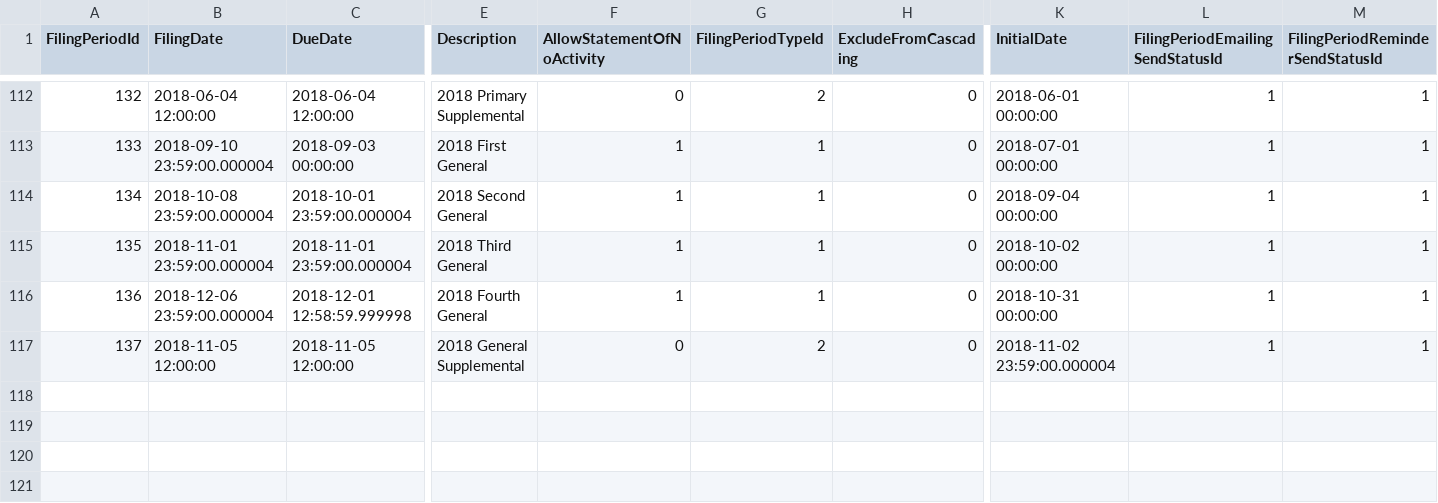
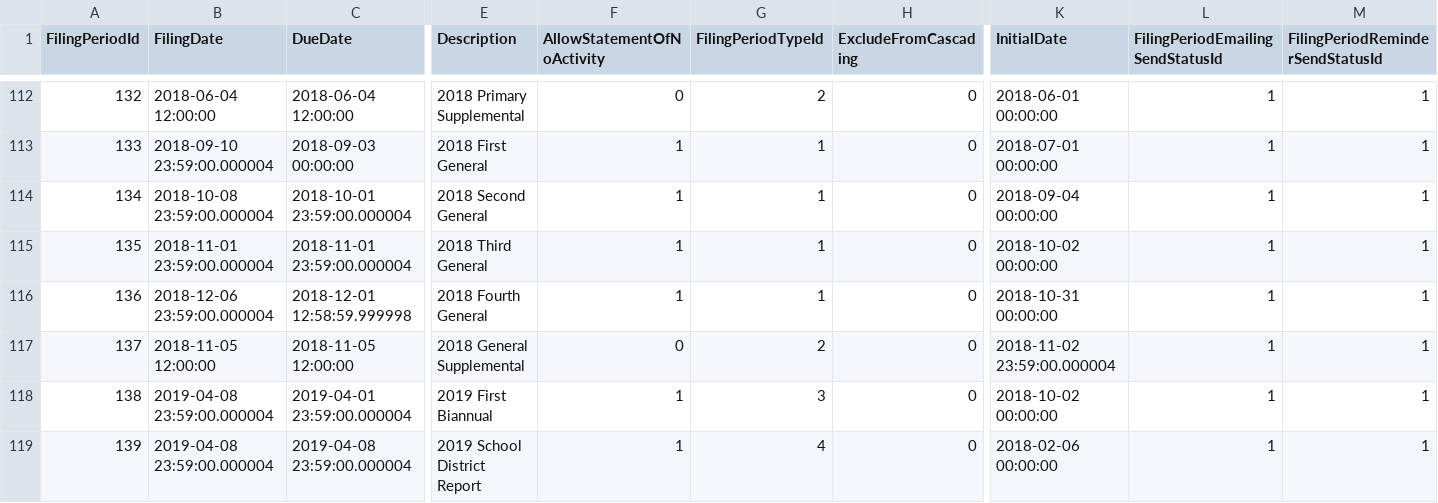
Before and after one commit to datamade/openness-project-nmid, a CSV file: data/Cam_FilingPeriod.csv, drawn as a sheet; only a part is shown, gaps mark what is left out; rows hold the shown columns only; the diff names each change by its address in the sheet, - before the commit and + after, or states it on an @@ line.

```diff
--- a/data/Cam_FilingPeriod.csv
+++ b/data/Cam_FilingPeriod.csv
+row 118: 138 | 2019-04-08 23:59:00.000004 | 2019-04-01 23:59:00.000004 | 2019 First Biannual | 1 | 3 | 0 | 2018-10-02 00:00:00 | 1 | 1
+row 119: 139 | 2019-04-08 23:59:00.000004 | 2019-04-08 23:59:00.000004 | 2019 School District Report | 1 | 4 | 0 | 2018-02-06 00:00:00 | 1 | 1
```
Also changed, not shown: 2 other files.
